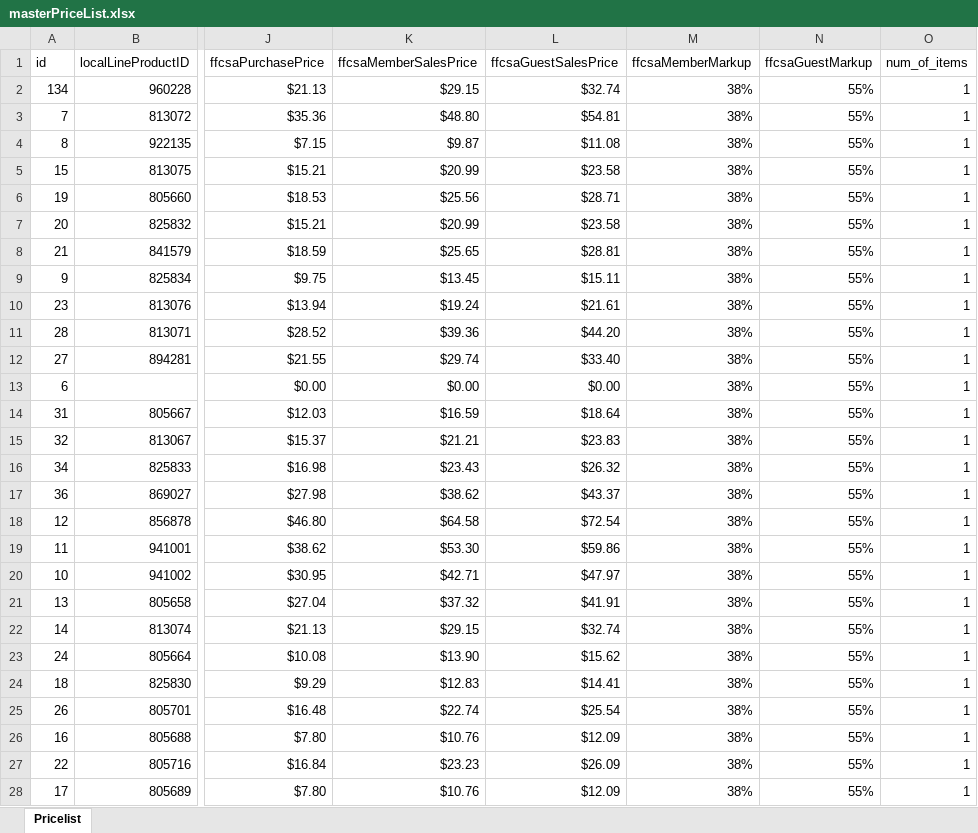
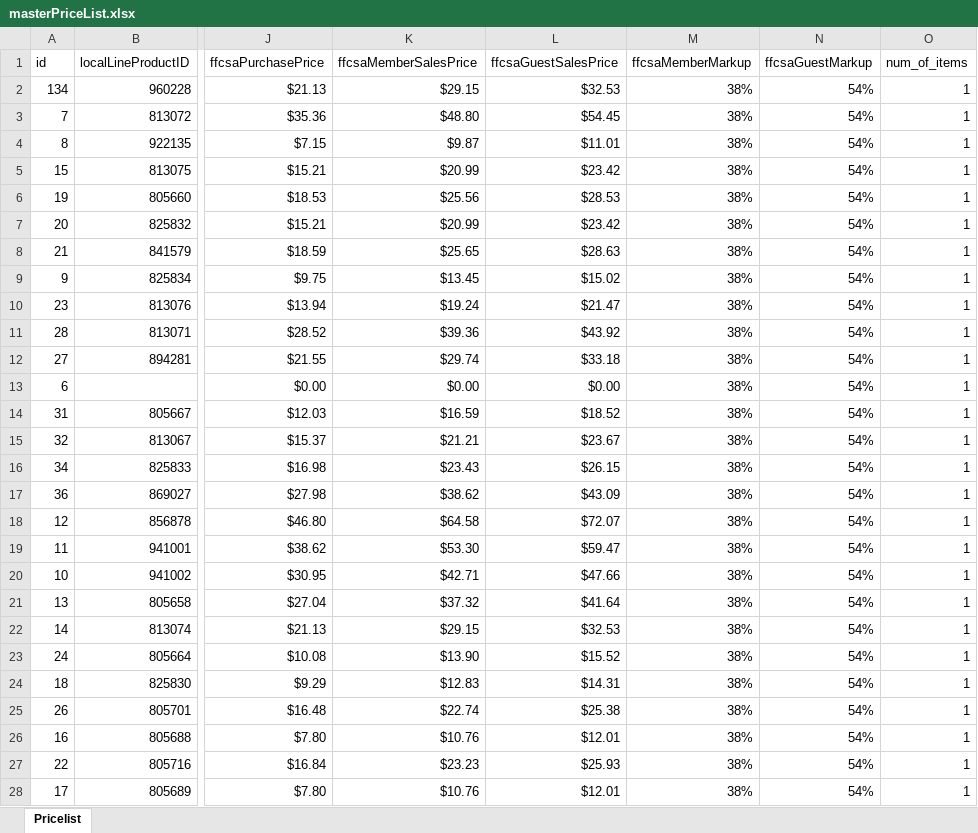
Before and after one commit to jdeck88/dff, an Excel workbook: docs/masterPriceList.xlsx, sheet Pricelist, drawn as a sheet; only a part is shown, gaps mark what is left out; values as stored, in another font and other column widths than the file's, no borders; the diff covers the shown part only; the diff names each change by its address in the sheet, - before the commit and + after, or states it on an @@ line.

```diff
--- a/docs/masterPriceList.xlsx (sheet Pricelist)
+++ b/docs/masterPriceList.xlsx (sheet Pricelist)
-L2 (ffcsaGuestSalesPrice): $32.74
+L2 (ffcsaGuestSalesPrice): $32.53
-N2:N28 (ffcsaGuestMarkup): 55%
+N2:N28 (ffcsaGuestMarkup): 54%
-L3 (ffcsaGuestSalesPrice): $54.81
+L3 (ffcsaGuestSalesPrice): $54.45
-L4 (ffcsaGuestSalesPrice): $11.08
+L4 (ffcsaGuestSalesPrice): $11.01
-L5 (ffcsaGuestSalesPrice): $23.58
+L5 (ffcsaGuestSalesPrice): $23.42
-L6 (ffcsaGuestSalesPrice): $28.71
+L6 (ffcsaGuestSalesPrice): $28.53
-L7 (ffcsaGuestSalesPrice): $23.58
+L7 (ffcsaGuestSalesPrice): $23.42
-L8 (ffcsaGuestSalesPrice): $28.81
+L8 (ffcsaGuestSalesPrice): $28.63
-L9 (ffcsaGuestSalesPrice): $15.11
+L9 (ffcsaGuestSalesPrice): $15.02
-L10 (ffcsaGuestSalesPrice): $21.61
+L10 (ffcsaGuestSalesPrice): $21.47
-L11 (ffcsaGuestSalesPrice): $44.20
+L11 (ffcsaGuestSalesPrice): $43.92
-L12 (ffcsaGuestSalesPrice): $33.40
+L12 (ffcsaGuestSalesPrice): $33.18
-L14 (ffcsaGuestSalesPrice): $18.64
+L14 (ffcsaGuestSalesPrice): $18.52
-L15 (ffcsaGuestSalesPrice): $23.83
+L15 (ffcsaGuestSalesPrice): $23.67
-L16 (ffcsaGuestSalesPrice): $26.32
+L16 (ffcsaGuestSalesPrice): $26.15
-L17 (ffcsaGuestSalesPrice): $43.37
+L17 (ffcsaGuestSalesPrice): $43.09
-L18 (ffcsaGuestSalesPrice): $72.54
+L18 (ffcsaGuestSalesPrice): $72.07
-L19 (ffcsaGuestSalesPrice): $59.86
+L19 (ffcsaGuestSalesPrice): $59.47
-L20 (ffcsaGuestSalesPrice): $47.97
+L20 (ffcsaGuestSalesPrice): $47.66
-L21 (ffcsaGuestSalesPrice): $41.91
+L21 (ffcsaGuestSalesPrice): $41.64
-L22 (ffcsaGuestSalesPrice): $32.74
+L22 (ffcsaGuestSalesPrice): $32.53
-L23 (ffcsaGuestSalesPrice): $15.62
+L23 (ffcsaGuestSalesPrice): $15.52
-L24 (ffcsaGuestSalesPrice): $14.41
+L24 (ffcsaGuestSalesPrice): $14.31
-L25 (ffcsaGuestSalesPrice): $25.54
+L25 (ffcsaGuestSalesPrice): $25.38
-L26 (ffcsaGuestSalesPrice): $12.09
+L26 (ffcsaGuestSalesPrice): $12.01
-L27 (ffcsaGuestSalesPrice): $26.09
+L27 (ffcsaGuestSalesPrice): $25.93
-L28 (ffcsaGuestSalesPrice): $12.09
+L28 (ffcsaGuestSalesPrice): $12.01
```
Also changed, not shown: 200 edited cells elsewhere in this sheet, 21 other files.
